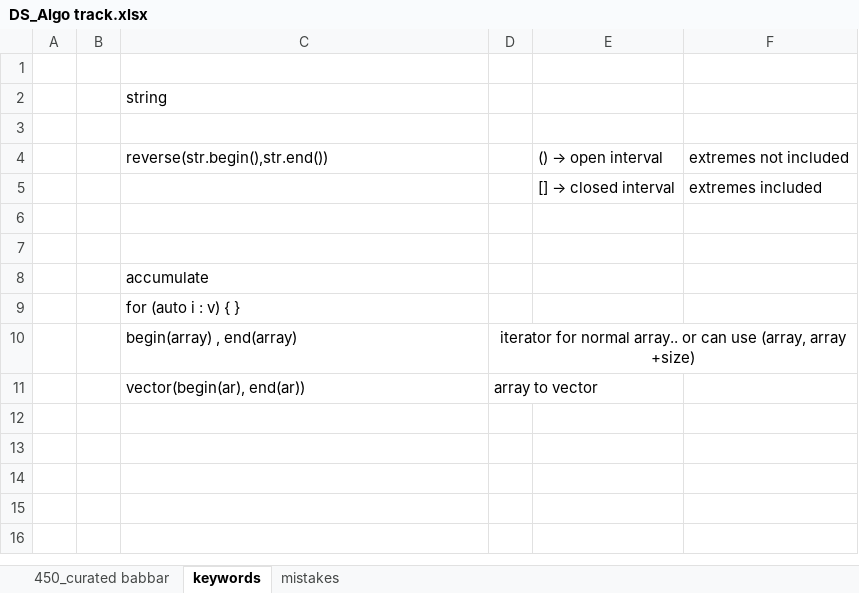
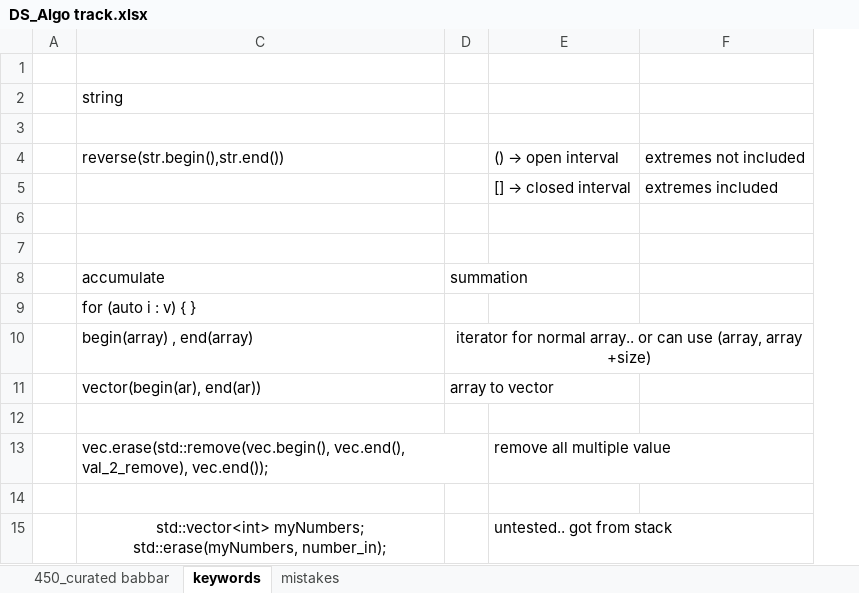
Before and after one commit to allenvarughese22/learning_cpp, an Excel workbook: Data Structures and Algo/DS_Algo track.xlsx, sheet keywords, drawn as a sheet; values as stored, in another font and other column widths than the file's, no borders; removed rows and columns are numbered as before the commit, all else as after; the diff names each change by its address in the sheet, - before the commit and + after, or states it on an @@ line.

```diff
--- a/Data Structures and Algo/DS_Algo track.xlsx (sheet keywords)
+++ b/Data Structures and Algo/DS_Algo track.xlsx (sheet keywords)
@@ column B hidden, empty @@
-D8: (empty)
+D8: summation
+row 12: (empty)
+row 13:  | vec.erase(std::remove(vec.begin(), vec.end(), val_2_remove), vec.end()); |  | remove all multiple value
+row 14: (empty)
+row 15:  | std::vector<int> myNumbers; std::erase(myNumbers, number_in); |  | untested.. got from stack
```
Also changed, not shown: sheet 450_curated babbar, sheet mistakes, 17 other files.
